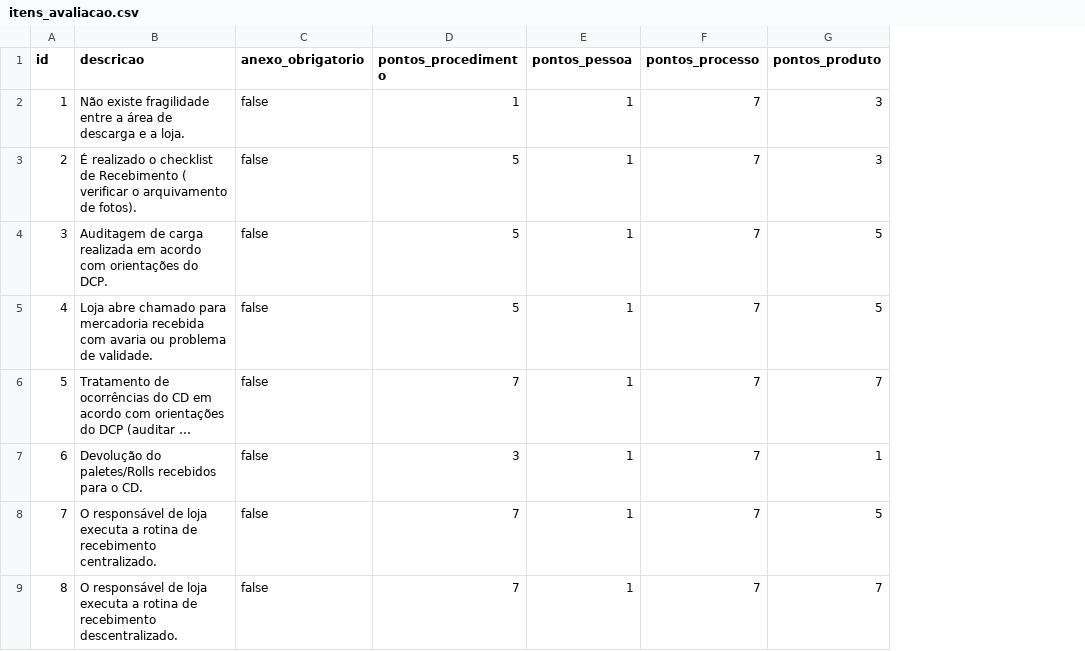
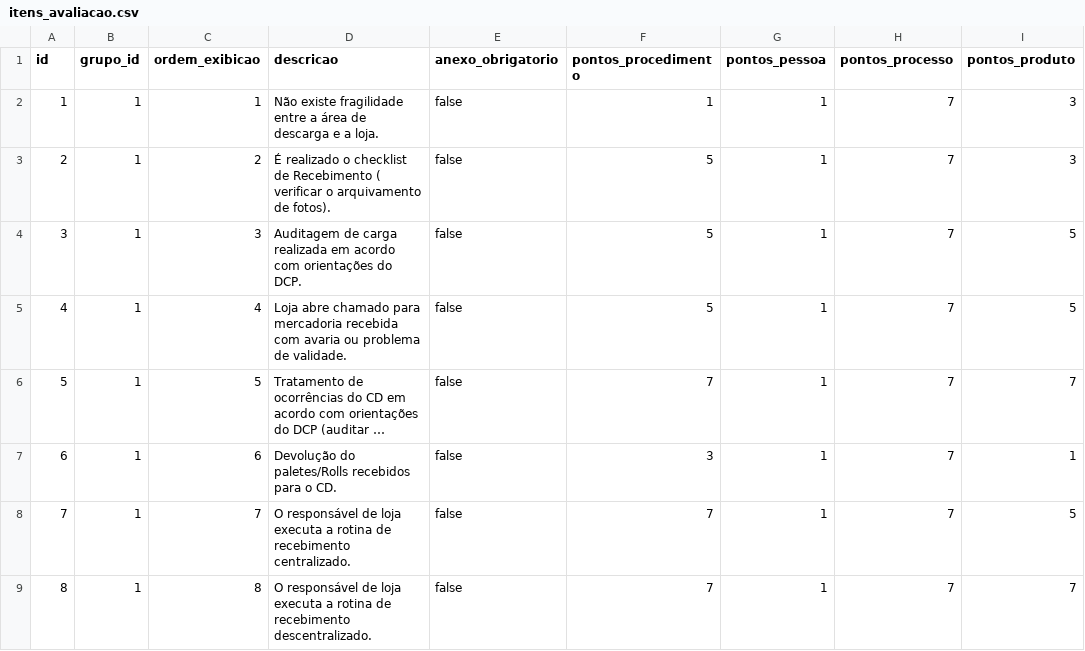
Before and after one commit to BulkSecurityGeneratorProject/appdevdcp, a CSV file: src/main/resources/config/liquibase/itens_avaliacao.csv, drawn as a sheet; only a part is shown; long unchanged cells end in …; the diff names each change by its address in the sheet, - before the commit and + after, or states it on an @@ line.

Commit message:
Alterando o questionário, grupos, e itens para usar uma relação OneToMany, em vez de ManyToMany; Incluindo ordem de exibição no item de avaliação; Incluindo versão no questionário.

```diff
--- a/src/main/resources/config/liquibase/itens_avaliacao.csv
+++ b/src/main/resources/config/liquibase/itens_avaliacao.csv
+column B (grupo_id), rows 2-9: all 1
+column C (ordem_exibicao), rows 2-9: 1 | 2 | 3 | 4 | 5 | 6 | 7 | 8
```
Also changed, not shown: src/main/resources/config/liquibase/grupos_item.csv, 57 other files.
